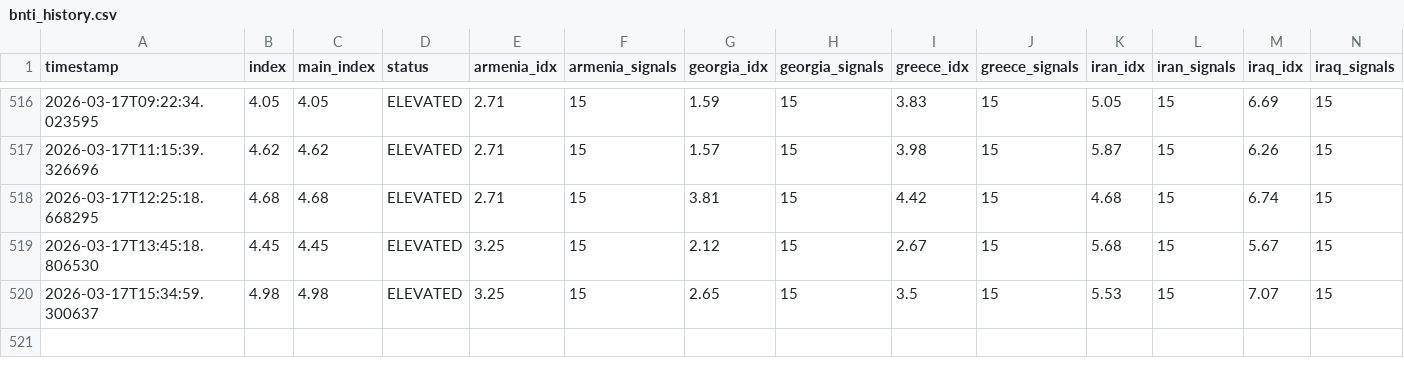
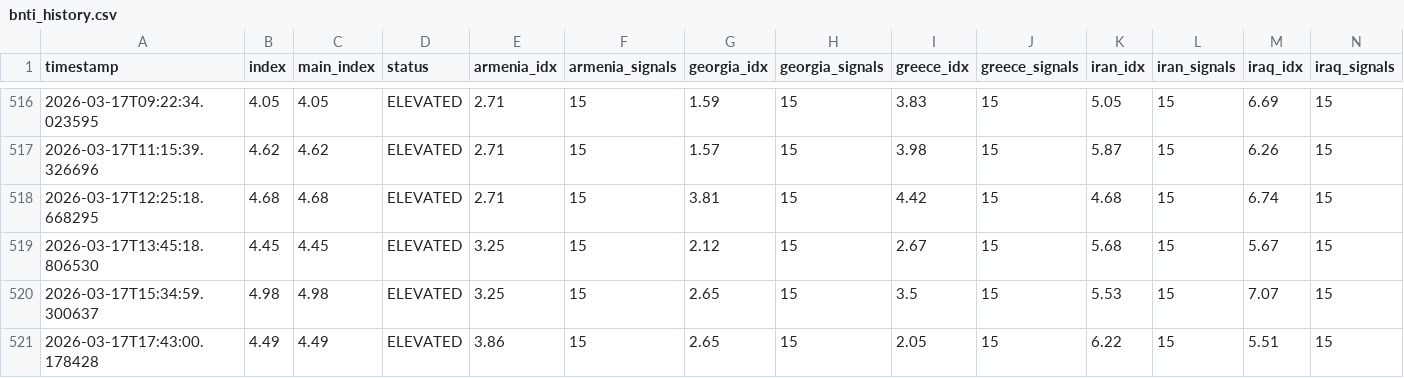
Before and after one commit to akgularda/border-neighbor-threat-index, a CSV file: bnti_history.csv, drawn as a sheet; only a part is shown, gaps mark what is left out; rows hold the shown columns only; the diff names each change by its address in the sheet, - before the commit and + after, or states it on an @@ line.

```diff
--- a/bnti_history.csv
+++ b/bnti_history.csv
+row 521: 2026-03-17T17:43:00.178428 | 4.49 | 4.49 | ELEVATED | 3.86 | 15 | 2.65 | 15 | 2.05 | 15 | 6.22 | 15 | 5.51 | 15
```
Also changed, not shown: 2 other files.
